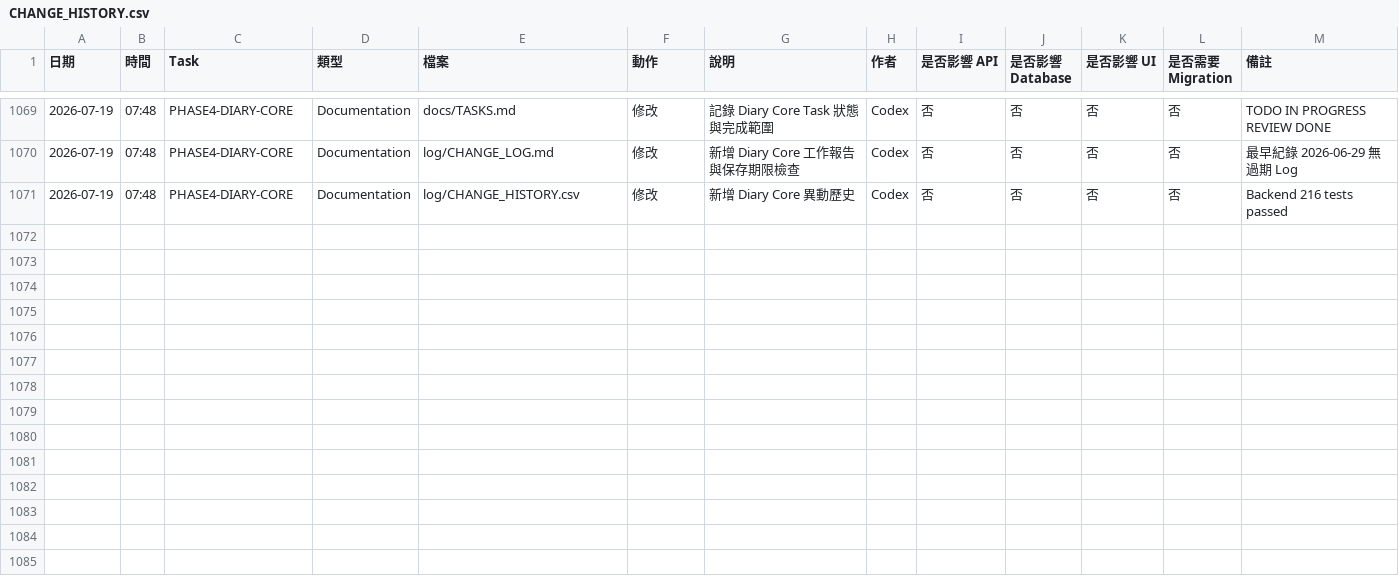
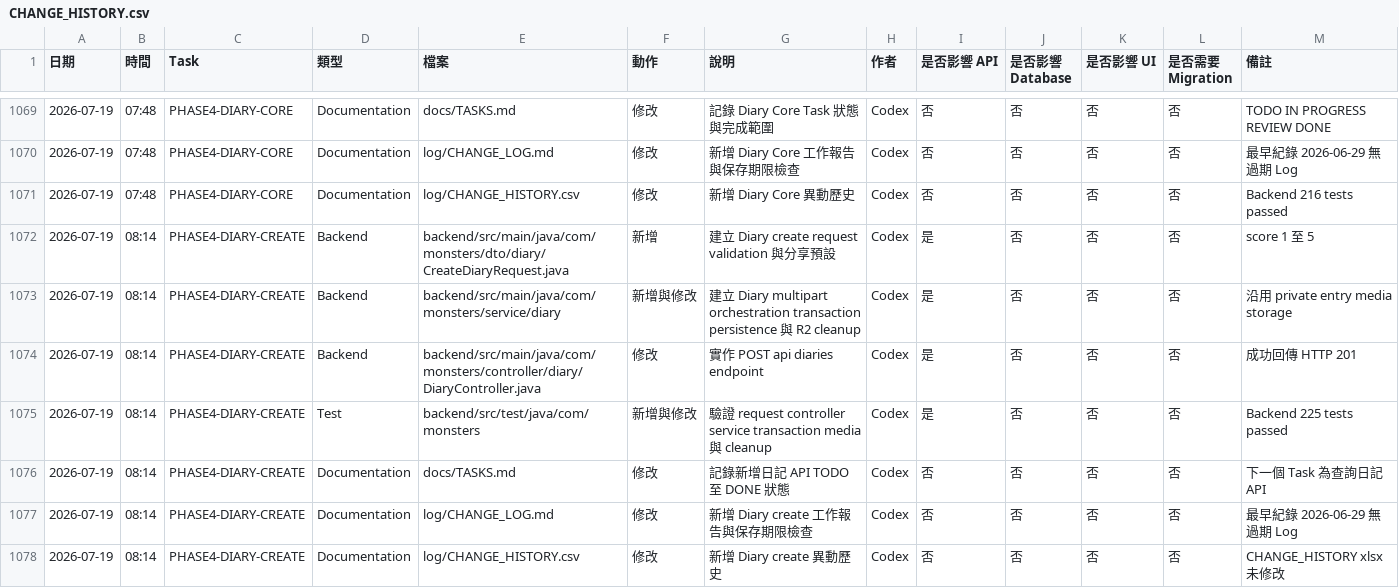
Before and after one commit to LinWeiChun/monsters, a CSV file: log/CHANGE_HISTORY.csv, drawn as a sheet; only a part is shown, gaps mark what is left out.

Commit message:
feat(diary): add create API

```diff
--- a/log/CHANGE_HISTORY.csv
+++ b/log/CHANGE_HISTORY.csv
@@ -1071 +1071,8 @@
 2026-07-19,07:48,PHASE4-DIARY-CORE,Documentation,log/CHANGE_HISTORY.csv,修改,新增 Diary Core 異動歷史,Codex,否,否,否,否,Backend 216 tests passed
+2026-07-19,08:14,PHASE4-DIARY-CREATE,Backend,backend/src/main/java/com/monsters/dto/diary/CreateDiaryRequest.java,新增,建立 Diary create request validation 與分享預設,Codex,是,否,否,否,score 1 至 5
+2026-07-19,08:14,PHASE4-DIARY-CREATE,Backend,backend/src/main/java/com/monsters/service/diary,新增與修改,建立 Diary multipart orchestration transaction persistence 與 R2 cleanup,Codex,是,否,否,否,沿用 private entry media storage
+2026-07-19,08:14,PHASE4-DIARY-CREATE,Backend,backend/src/main/java/com/monsters/controller/diary/DiaryController.java,修改,實作 POST api diaries endpoint,Codex,是,否,否,否,成功回傳 HTTP 201
+2026-07-19,08:14,PHASE4-DIARY-CREATE,Test,backend/src/test/java/com/monsters,新增與修改,驗證 request controller service transaction media 與 cleanup,Codex,是,否,否,否,Backend 225 tests passed
+2026-07-19,08:14,PHASE4-DIARY-CREATE,Documentation,docs/TASKS.md,修改,記錄新增日記 API TODO 至 DONE 狀態,Codex,否,否,否,否,下一個 Task 為查詢日記 API
+2026-07-19,08:14,PHASE4-DIARY-CREATE,Documentation,log/CHANGE_LOG.md,修改,新增 Diary create 工作報告與保存期限檢查,Codex,否,否,否,否,最早紀錄 2026-06-29 無過期 Log
+2026-07-19,08:14,PHASE4-DIARY-CREATE,Documentation,log/CHANGE_HISTORY.csv,修改,新增 Diary create 異動歷史,Codex,否,否,否,否,CHANGE_HISTORY xlsx 未修改
```
Also changed, not shown: 12 other files.
